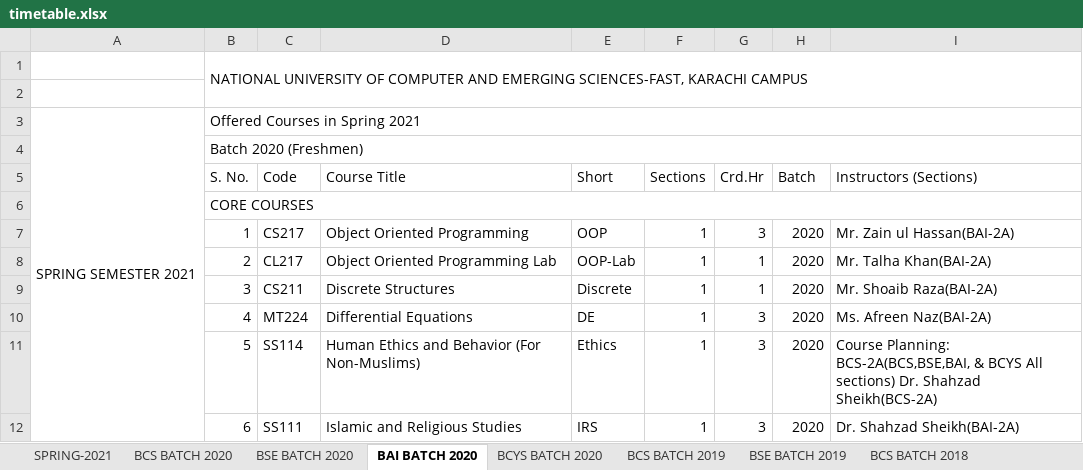
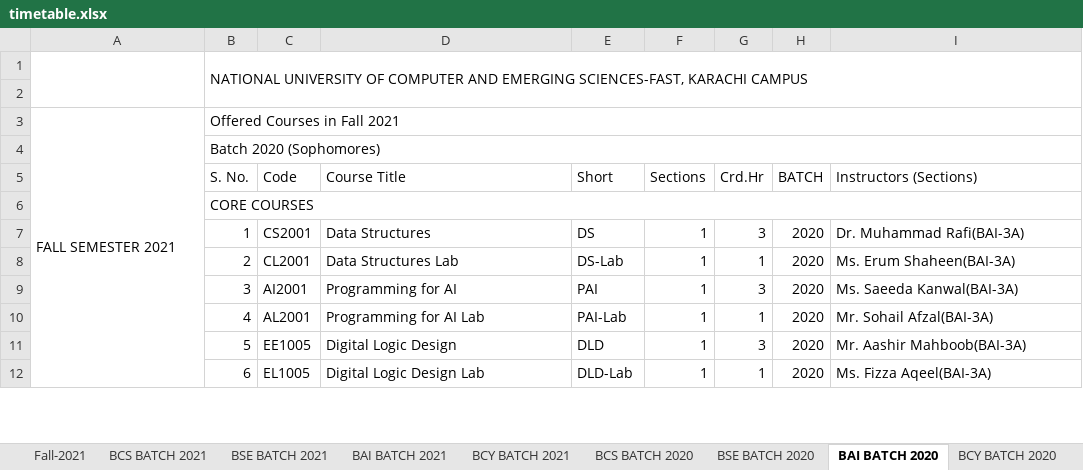
Before and after one commit to M1keZulu/veryFASTAPI, an Excel workbook: timetable.xlsx, sheet BAI BATCH 2020, drawn as a sheet; only a part is shown; values as stored, in another font and other column widths than the file's, no cell formats; removed rows and columns are numbered as before the commit, all else as after; the diff covers the shown part only; the diff names each change by its address in the sheet, - before the commit and + after, or states it on an @@ line.

```diff
--- a/timetable.xlsx (sheet BAI BATCH 2020)
+++ b/timetable.xlsx (sheet BAI BATCH 2020)
-sheet tab: SPRING-2021
+sheet tab: Fall-2021
-sheet tab: BCYS BATCH 2020
+sheet tab: BCY BATCH 2021
+sheet tab: BCS BATCH 2021
+sheet tab: BSE BATCH 2021
+sheet tab: BAI BATCH 2021
+sheet tab: BCY BATCH 2020
@@ sheet tab order changed: Fall-2021 | BCS BATCH 2021 | BSE BATCH 2021 | BAI BATCH 2021 | BCY BATCH 2021 | BCS BATCH 2020 | BSE BATCH 2020 | BAI BATCH 2020 | BCY BATCH 2020 @@
+A1:A2 merged
-row 3: SPRING SEMESTER 2021 | Offered Courses in Spring 2021
+row 3: FALL SEMESTER 2021 | Offered Courses in Fall 2021
-B4 (S. No.): Batch 2020 (Freshmen)
+B4 (S. No.): Batch 2020 (Sophomores)
-H5: Batch
+H5: BATCH
-C7 (Code): CS217
+C7 (Code): CS2001
-D7 (Course Title): Object Oriented Programming
+D7 (Course Title): Data Structures
-E7 (Short): OOP
+E7 (Short): DS
-I7 (Instructors (Sections)): Mr. Zain ul Hassan(BAI-2A)
+I7 (Instructors (Sections)): Dr. Muhammad Rafi(BAI-3A)
-C8 (Code): CL217
+C8 (Code): CL2001
-D8 (Course Title): Object Oriented Programming Lab
+D8 (Course Title): Data Structures Lab
-E8 (Short): OOP-Lab
+E8 (Short): DS-Lab
-I8 (Instructors (Sections)): Mr. Talha Khan(BAI-2A)
+I8 (Instructors (Sections)): Ms. Erum Shaheen(BAI-3A)
-C9 (Code): CS211
+C9 (Code): AI2001
-D9 (Course Title): Discrete Structures
+D9 (Course Title): Programming for AI
-E9 (Short): Discrete
+E9 (Short): PAI
-G9 (Crd.Hr): 1
+G9 (Crd.Hr): 3
-I9 (Instructors (Sections)): Mr. Shoaib Raza(BAI-2A)
+I9 (Instructors (Sections)): Ms. Saeeda Kanwal(BAI-3A)
-C10 (Code): MT224
+C10 (Code): AL2001
-D10 (Course Title): Differential Equations
+D10 (Course Title): Programming for AI Lab
-E10 (Short): DE
+E10 (Short): PAI-Lab
-G10 (Crd.Hr): 3
+G10 (Crd.Hr): 1
-I10 (Instructors (Sections)): Ms. Afreen Naz(BAI-2A)
+I10 (Instructors (Sections)): Mr. Sohail Afzal(BAI-3A)
-C11 (Code): SS114
+C11 (Code): EE1005
-D11 (Course Title): Human Ethics and Behavior (For Non-Muslims)
+D11 (Course Title): Digital Logic Design
-E11 (Short): Ethics
+E11 (Short): DLD
-I11 (Instructors (Sections)): Course Planning: BCS-2A(BCS,BSE,BAI, & BCYS All sections) Dr. Shahzad Sheikh(BCS-2A)
+I11 (Instructors (Sections)): Mr. Aashir Mahboob(BAI-3A)
-C12 (Code): SS111
+C12 (Code): EL1005
-D12 (Course Title): Islamic and Religious Studies
+D12 (Course Title): Digital Logic Design Lab
-E12 (Short): IRS
+E12 (Short): DLD-Lab
-G12 (Crd.Hr): 3
+G12 (Crd.Hr): 1
-I12 (Instructors (Sections)): Dr. Shahzad Sheikh(BAI-2A)
+I12 (Instructors (Sections)): Ms. Fizza Aqeel(BAI-3A)
```
Also changed, not shown: 4 added rows, 4 removed rows, 26 edited cells and merged cells elsewhere in this sheet, sheet Monday, sheet Tuesday, sheet Thursday, sheet Wednesday, sheet Friday, sheet BCS BATCH 2019, 6 more sheets, other sheet tabs, cell formats, hidden cells, charts or pictures, 1 other file.
